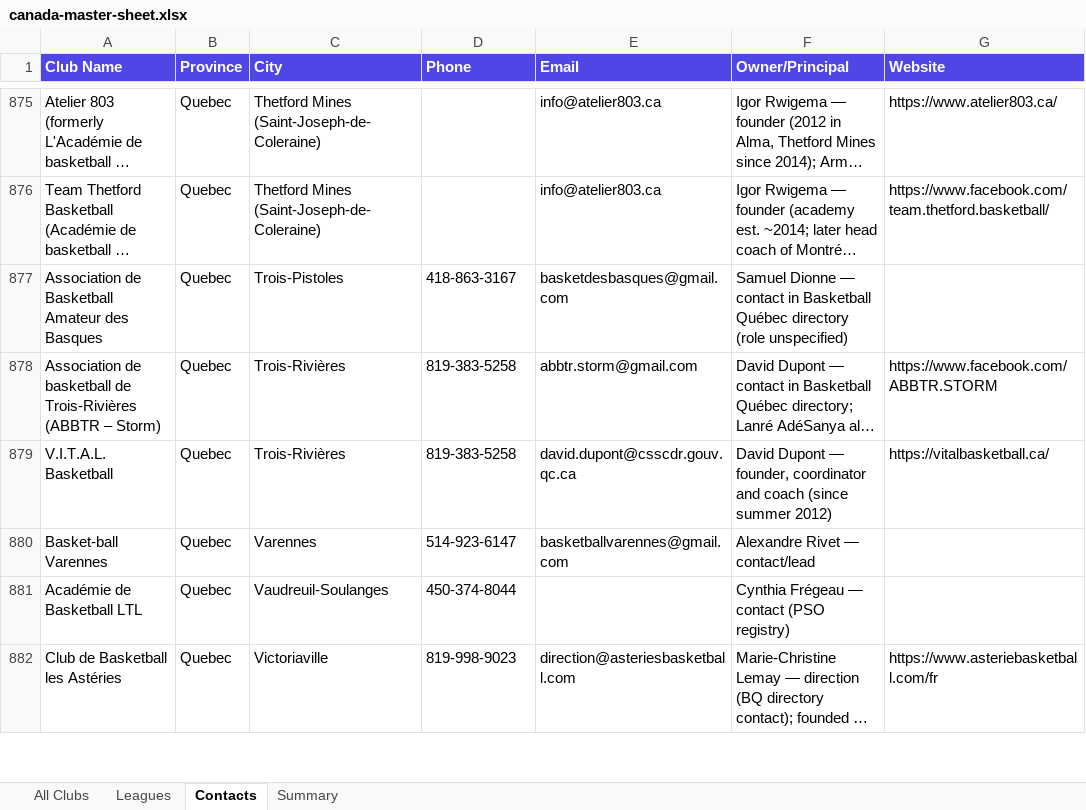
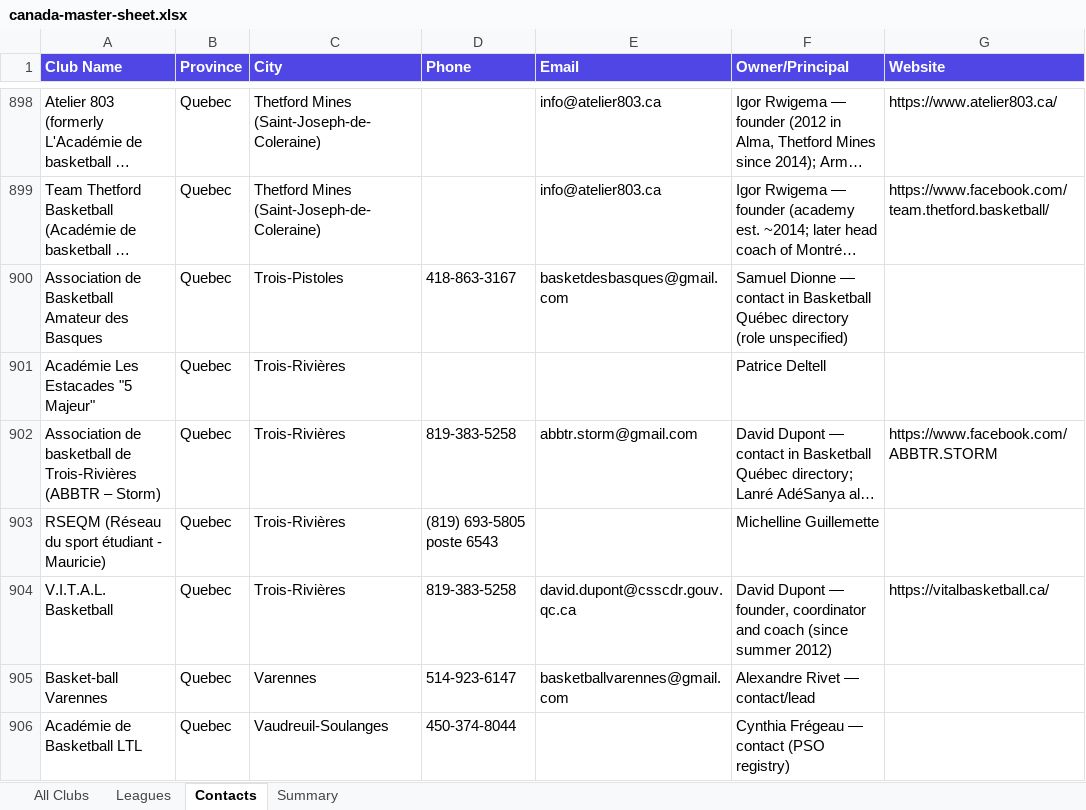
Before and after one commit to ziakhan/sportshub, an Excel workbook: docs/research/canada-master-sheet.xlsx, sheet Contacts, drawn as a sheet; only a part is shown, gaps mark what is left out; the shorter side is filled out with more unchanged rows; long unchanged cells end in …; values as stored, in another font and other column widths than the file's, no borders; the diff covers the shown part only; the diff names each change by its address in the sheet, - before the commit and + after, or states it on an @@ line.

```diff
--- a/docs/research/canada-master-sheet.xlsx (sheet Contacts)
+++ b/docs/research/canada-master-sheet.xlsx (sheet Contacts)
+row 901: Académie Les Estacades "5 Majeur" | Quebec | Trois-Rivières |  |  | Patrice Deltell
+row 903: RSEQM (Réseau du sport étudiant - Mauricie) | Quebec | Trois-Rivières | (819) 693-5805 poste 6543 |  | Michelline Guillemette
```
Also changed, not shown: 25 added rows elsewhere in this sheet, sheet All Clubs, sheet Summary, 3 other files.
